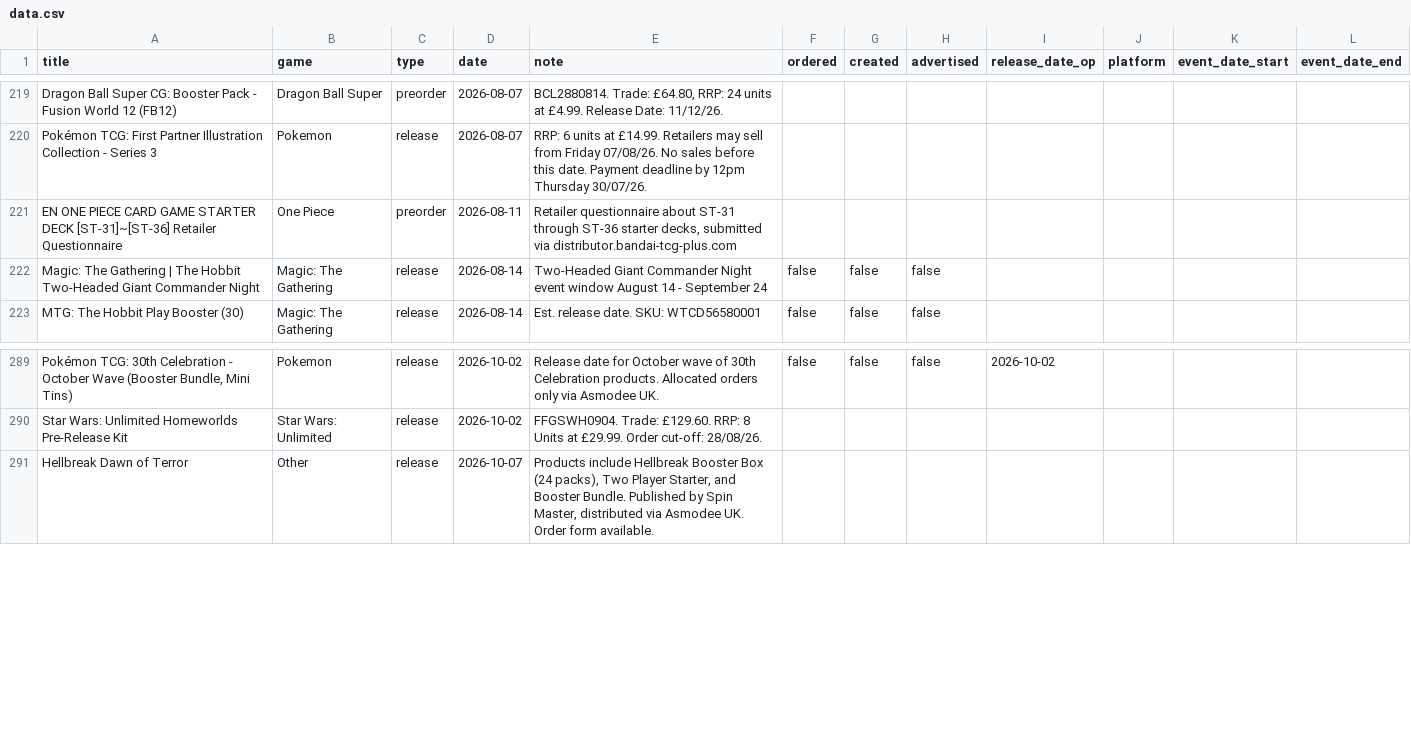
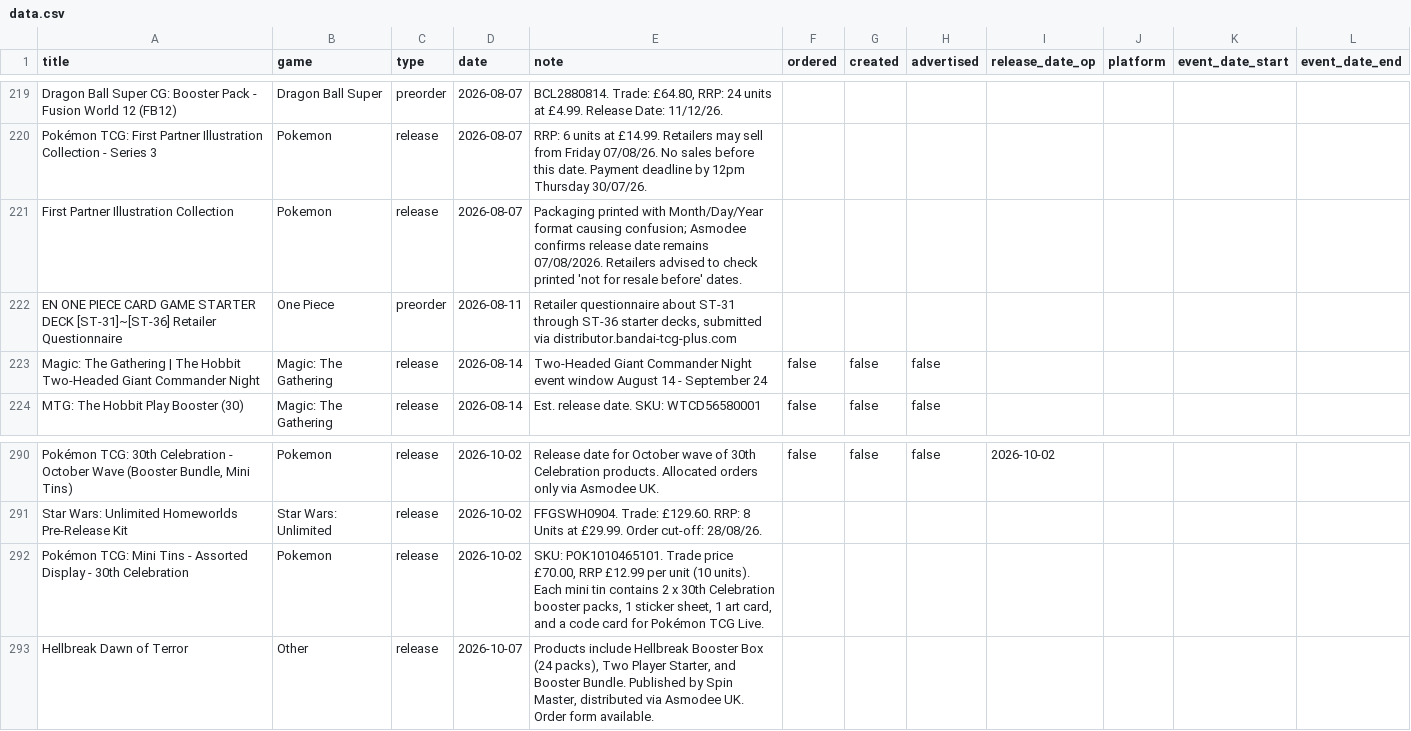
Before and after one commit to ludoquist-maker/tcg-tracker, a CSV file: data.csv, drawn as a sheet; only a part is shown, gaps mark what is left out; the diff names each change by its address in the sheet, - before the commit and + after, or states it on an @@ line.

Commit message:
Auto-update: success_2_events_added

```diff
--- a/data.csv
+++ b/data.csv
+row 221: First Partner Illustration Collection | Pokemon | release | 2026-08-07 | Packaging printed with Month/Day/Year format causing confusion; Asmodee confirms release date remains 07/08/2026. Retailers advised to check printed 'not for resale before' dates.
+row 292: Pokémon TCG: Mini Tins - Assorted Display - 30th Celebration | Pokemon | release | 2026-10-02 | SKU: POK1010465101. Trade price £70.00, RRP £12.99 per unit (10 units). Each mini tin contains 2 x 30th Celebration booster packs, 1 sticker sheet, 1 art card, and a code card for Pokémon TCG Live.
```
